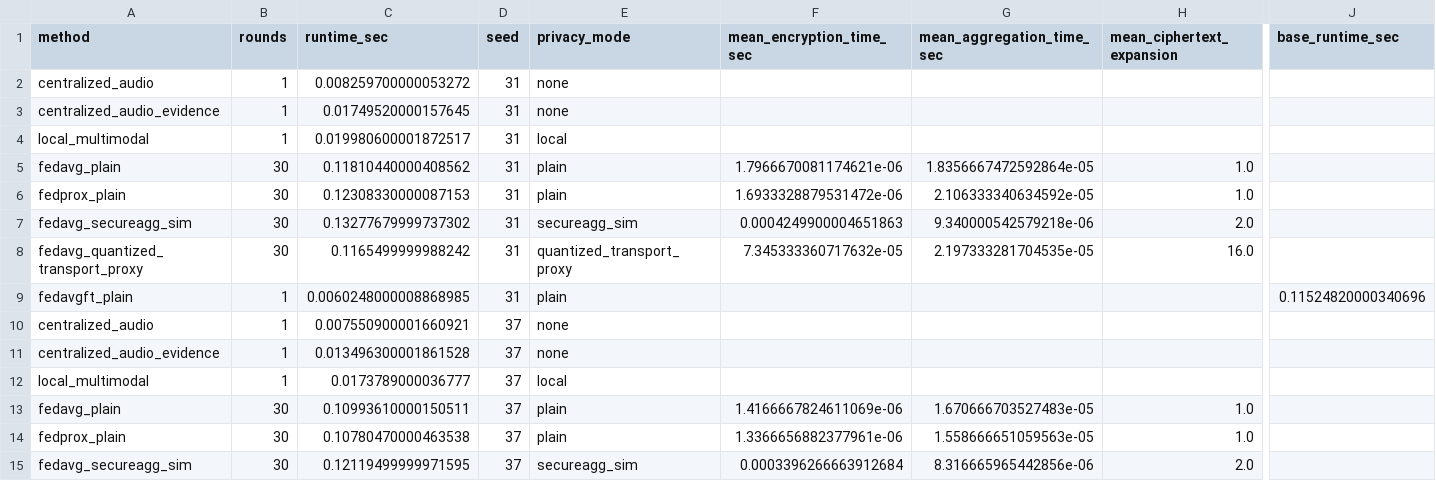
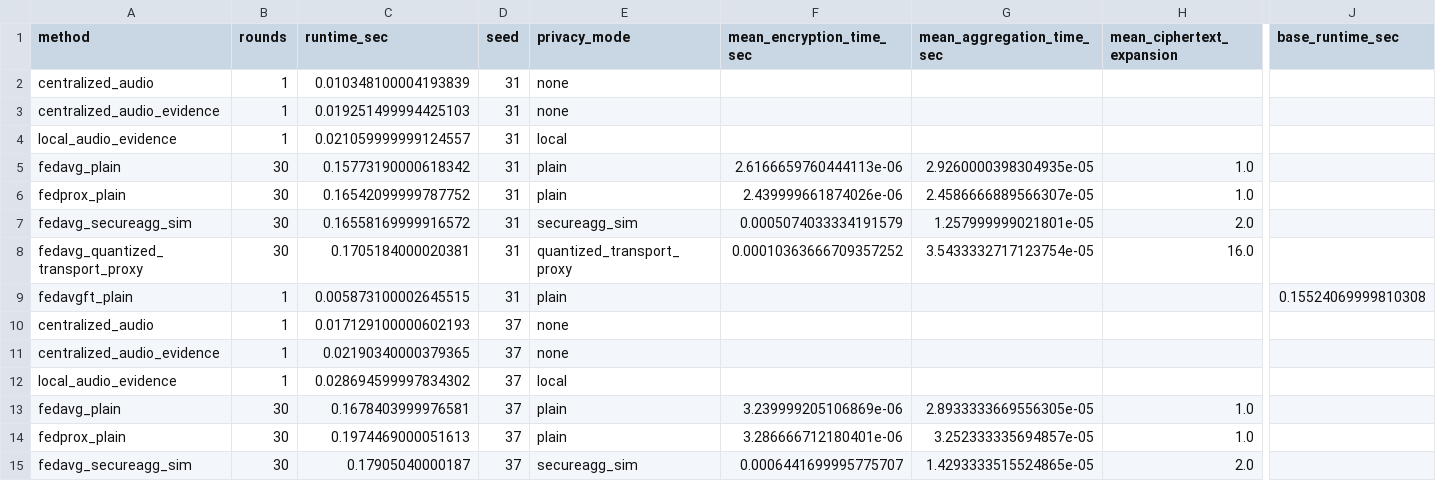
Before and after one commit to Devchandrasen/fedtwin-cryptid, a CSV file: paper_results/v1/new_runs/fma_audio_20s_confirmatory/runtime_profile.csv, drawn as a sheet; only a part is shown, gaps mark what is left out; the diff covers the shown part only; the diff names each change by its address in the sheet, - before the commit and + after, or states it on an @@ line.

```diff
--- a/paper_results/v1/new_runs/fma_audio_20s_confirmatory/runtime_profile.csv
+++ b/paper_results/v1/new_runs/fma_audio_20s_confirmatory/runtime_profile.csv
-C2 (runtime_sec): 0.008259700000053272
+C2 (runtime_sec): 0.010348100004193839
-C3 (runtime_sec): 0.01749520000157645
+C3 (runtime_sec): 0.019251499994425103
-A4 (method): local_multimodal
+A4 (method): local_audio_evidence
-C4 (runtime_sec): 0.019980600001872517
+C4 (runtime_sec): 0.021059999999124557
-C5 (runtime_sec): 0.11810440000408562
+C5 (runtime_sec): 0.15773190000618342
-F5 (mean_encryption_time_sec): 1.7966670081174621e-06
+F5 (mean_encryption_time_sec): 2.6166659760444113e-06
-G5 (mean_aggregation_time_sec): 1.8356667472592864e-05
+G5 (mean_aggregation_time_sec): 2.9260000398304935e-05
-C6 (runtime_sec): 0.12308330000087153
+C6 (runtime_sec): 0.16542099999787752
-F6 (mean_encryption_time_sec): 1.6933328879531472e-06
+F6 (mean_encryption_time_sec): 2.439999661874026e-06
-G6 (mean_aggregation_time_sec): 2.106333340634592e-05
+G6 (mean_aggregation_time_sec): 2.4586666889566307e-05
-C7 (runtime_sec): 0.13277679999737302
+C7 (runtime_sec): 0.16558169999916572
-F7 (mean_encryption_time_sec): 0.0004249900004651863
+F7 (mean_encryption_time_sec): 0.0005074033334191579
-G7 (mean_aggregation_time_sec): 9.340000542579218e-06
+G7 (mean_aggregation_time_sec): 1.257999999021801e-05
-C8 (runtime_sec): 0.1165499999988242
+C8 (runtime_sec): 0.1705184000020381
-F8 (mean_encryption_time_sec): 7.345333360717632e-05
+F8 (mean_encryption_time_sec): 0.00010363666709357252
-G8 (mean_aggregation_time_sec): 2.197333281704535e-05
+G8 (mean_aggregation_time_sec): 3.5433332717123754e-05
-C9 (runtime_sec): 0.0060248000008868985
+C9 (runtime_sec): 0.005873100002645515
-J9 (base_runtime_sec): 0.11524820000340696
+J9 (base_runtime_sec): 0.15524069999810308
-C10 (runtime_sec): 0.007550900001660921
+C10 (runtime_sec): 0.017129100000602193
-C11 (runtime_sec): 0.013496300001861528
+C11 (runtime_sec): 0.02190340000379365
-A12 (method): local_multimodal
+A12 (method): local_audio_evidence
-C12 (runtime_sec): 0.0173789000036777
+C12 (runtime_sec): 0.028694599997834302
-C13 (runtime_sec): 0.10993610000150511
+C13 (runtime_sec): 0.1678403999976581
-F13 (mean_encryption_time_sec): 1.4166667824611069e-06
+F13 (mean_encryption_time_sec): 3.239999205106869e-06
-G13 (mean_aggregation_time_sec): 1.670666703527483e-05
+G13 (mean_aggregation_time_sec): 2.8933333669556305e-05
-C14 (runtime_sec): 0.10780470000463538
+C14 (runtime_sec): 0.1974469000051613
-F14 (mean_encryption_time_sec): 1.3366656882377961e-06
+F14 (mean_encryption_time_sec): 3.286666712180401e-06
-G14 (mean_aggregation_time_sec): 1.558666651059563e-05
+G14 (mean_aggregation_time_sec): 3.252333335694857e-05
-C15 (runtime_sec): 0.12119499999971595
+C15 (runtime_sec): 0.17905040000187
-F15 (mean_encryption_time_sec): 0.0003396266663912684
+F15 (mean_encryption_time_sec): 0.0006441699995775707
-G15 (mean_aggregation_time_sec): 8.316665965442856e-06
+G15 (mean_aggregation_time_sec): 1.4293333515524865e-05
```
Also changed, not shown: 23 edited cells elsewhere in this file, paper_results/v1/new_runs/fma_audio_20s_confirmatory/metrics_detection.csv, paper_results/v1/new_runs/fma_audio_20s_confirmatory/metrics_federated.csv, 14 other files.
